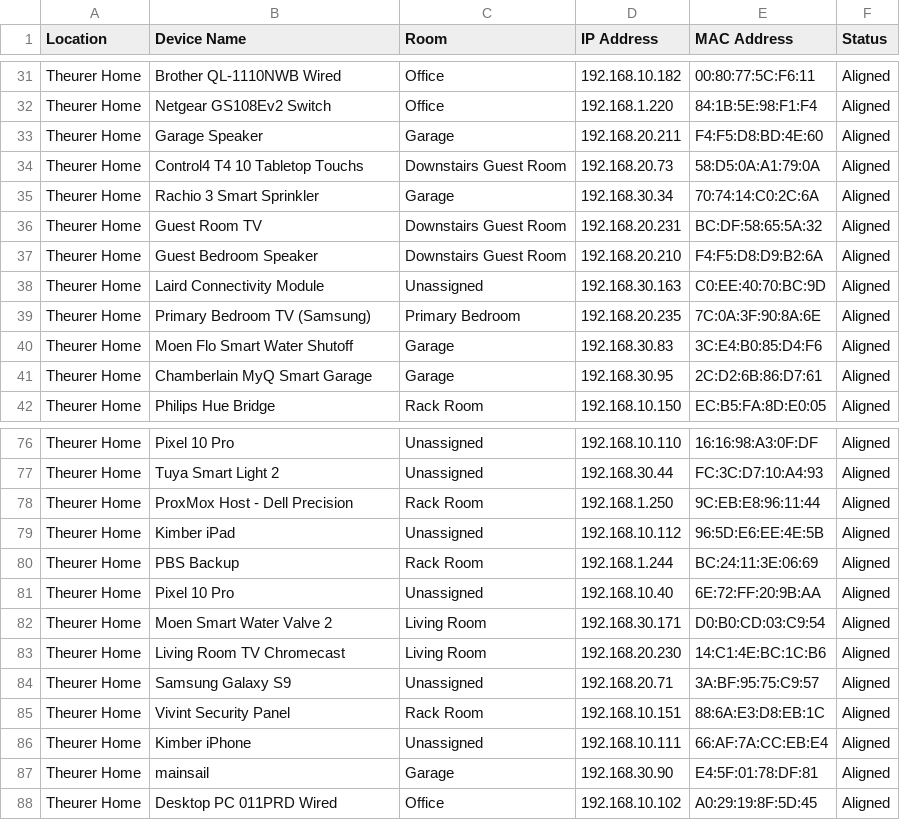
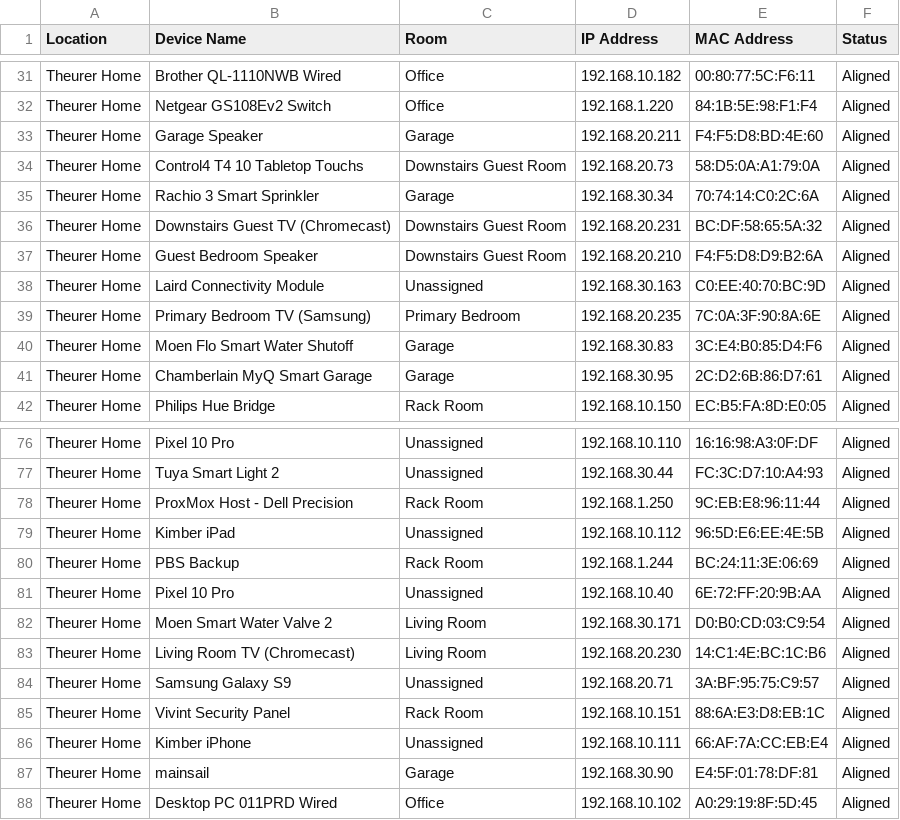
Before and after one commit to meek2100/homelab-infrastructure, a CSV file: infrastructure/network/configs/ovrc-device-list-aligned.csv, drawn as a sheet; only a part is shown, gaps mark what is left out.

Commit message:
feat(network): align Sewing Room chromecast, bind Downstairs Guest TCL Roku TV, and define Rule 37 WAN block

```diff
--- a/infrastructure/network/configs/ovrc-device-list-aligned.csv
+++ b/infrastructure/network/configs/ovrc-device-list-aligned.csv
@@ -35,3 +35,3 @@ Theurer Home,Control4 T4 10 Tabletop Touchs,Downstairs Guest Room,192.168.20.73,
 Theurer Home,Rachio 3 Smart Sprinkler,Garage,192.168.30.34,70:74:14:C0:2C:6A,Aligned
-Theurer Home,Guest Room TV,Downstairs Guest Room,192.168.20.231,BC:DF:58:65:5A:32,Aligned
+Theurer Home,Downstairs Guest TV (Chromecast),Downstairs Guest Room,192.168.20.231,BC:DF:58:65:5A:32,Aligned
 Theurer Home,Guest Bedroom Speaker,Downstairs Guest Room,192.168.20.210,F4:F5:D8:D9:B2:6A,Aligned
@@ -82,3 +82,3 @@ Theurer Home,Pixel 10 Pro,Unassigned,192.168.10.40,6E:72:FF:20:9B:AA,Aligned
 Theurer Home,Moen Smart Water Valve 2,Living Room,192.168.30.171,D0:B0:CD:03:C9:54,Aligned
-Theurer Home,Living Room TV Chromecast,Living Room,192.168.20.230,14:C1:4E:BC:1C:B6,Aligned
+Theurer Home,Living Room TV (Chromecast),Living Room,192.168.20.230,14:C1:4E:BC:1C:B6,Aligned
 Theurer Home,Samsung Galaxy S9,Unassigned,192.168.20.71,3A:BF:95:75:C9:57,Aligned
```
Also changed, not shown: 3 other files.
